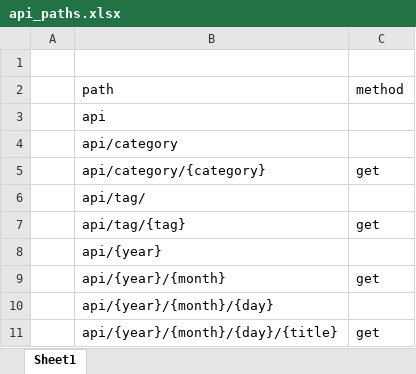
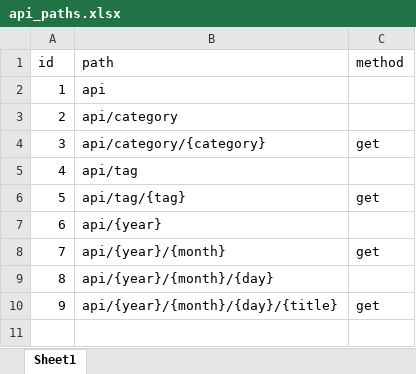
Before and after one commit to umanari145/blog, an Excel workbook: infra/api_paths.xlsx, sheet Sheet1, drawn as a sheet; values as stored, in another font and other column widths than the file's, no borders; removed rows and columns are numbered as before the commit, all else as after; the diff names each change by its address in the sheet, - before the commit and + after, or states it on an @@ line.

```diff
--- a/infra/api_paths.xlsx (sheet Sheet1)
+++ b/infra/api_paths.xlsx (sheet Sheet1)
-row 1: (empty)
-A1: (empty)
+A1: id
-A2 (id): (empty)
+A2 (id): 1
-A3 (id): (empty)
+A3 (id): 2
-A4 (id): (empty)
+A4 (id): 3
-row 6:  | api/tag/
+row 5: 4 | api/tag
-A6 (id): (empty)
+A6 (id): 5
-A7 (id): (empty)
+A7 (id): 6
-A8 (id): (empty)
+A8 (id): 7
-A9 (id): (empty)
+A9 (id): 8
-A10 (id): (empty)
+A10 (id): 9
```
Also changed, not shown: 3 other files.
